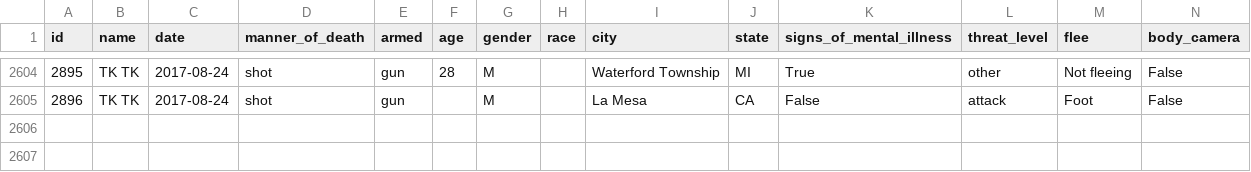
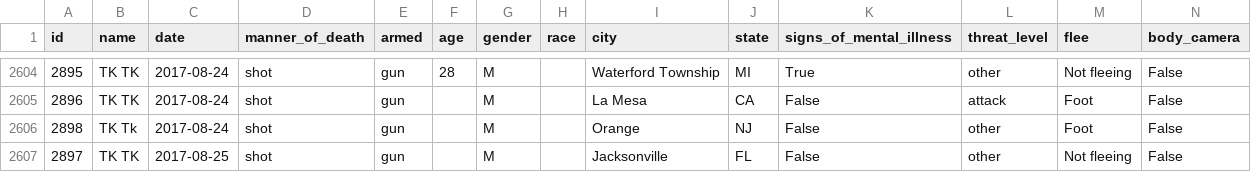
Before and after one commit to joshbegley/wapo-police-shootings, a CSV file: fatal-police-shootings-data.csv, drawn as a sheet; only a part is shown, gaps mark what is left out.

Commit message:
automatic updates

```diff
--- a/fatal-police-shootings-data.csv
+++ b/fatal-police-shootings-data.csv
@@ -2605 +2605,3 @@ id,name,date,manner_of_death,armed,age,gender,race,city,state,signs_of_mental_il
 2896,TK TK,2017-08-24,shot,gun,,M,,La Mesa,CA,False,attack,Foot,False
+2898,TK Tk,2017-08-24,shot,gun,,M,,Orange,NJ,False,other,Foot,False
+2897,TK TK,2017-08-25,shot,gun,,M,,Jacksonville,FL,False,other,Not fleeing,False
```
